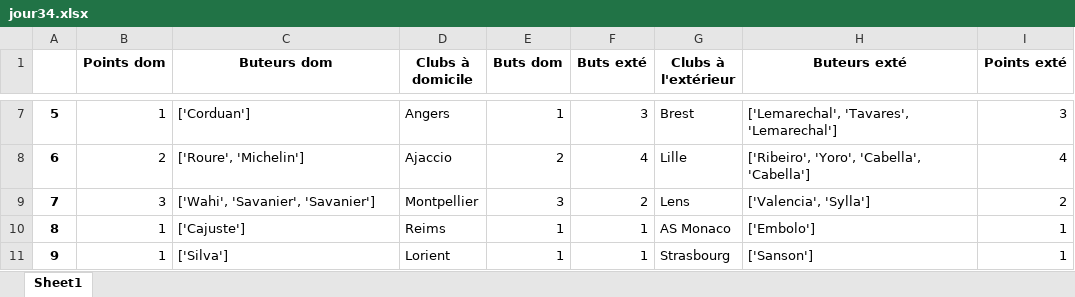
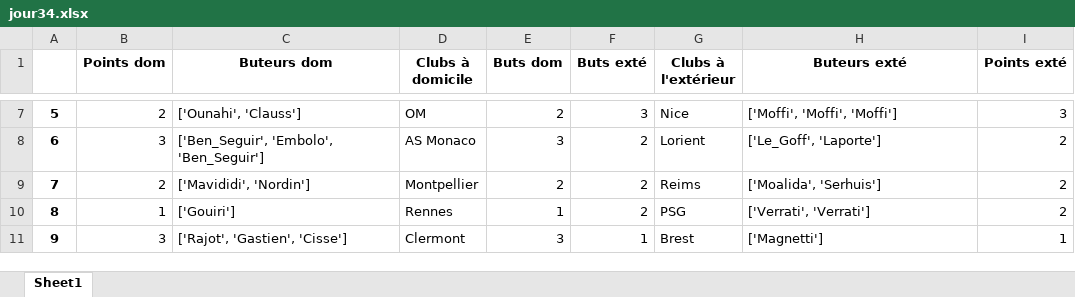
Before and after one commit to andrea7834/Projet-info, an Excel workbook: jour34.xlsx, sheet Sheet1, drawn as a sheet; only a part is shown, gaps mark what is left out; values as stored, in another font and other column widths than the file's, no borders; the diff covers the shown part only; the diff names each change by its address in the sheet, - before the commit and + after, or states it on an @@ line.

```diff
--- a/jour34.xlsx (sheet Sheet1)
+++ b/jour34.xlsx (sheet Sheet1)
-B7 (Points dom): 1
+B7 (Points dom): 2
-C7 (Buteurs dom): ['Corduan']
+C7 (Buteurs dom): ['Ounahi', 'Clauss']
-D7 (Clubs à domicile): Angers
+D7 (Clubs à domicile): OM
-E7 (Buts dom): 1
+E7 (Buts dom): 2
-G7 (Clubs à l'extérieur): Brest
+G7 (Clubs à l'extérieur): Nice
-H7 (Buteurs exté): ['Lemarechal', 'Tavares', 'Lemarechal']
+H7 (Buteurs exté): ['Moffi', 'Moffi', 'Moffi']
-B8 (Points dom): 2
+B8 (Points dom): 3
-C8 (Buteurs dom): ['Roure', 'Michelin']
+C8 (Buteurs dom): ['Ben_Seguir', 'Embolo', 'Ben_Seguir']
-D8 (Clubs à domicile): Ajaccio
+D8 (Clubs à domicile): AS Monaco
-E8 (Buts dom): 2
+E8 (Buts dom): 3
-F8 (Buts exté): 4
+F8 (Buts exté): 2
-G8 (Clubs à l'extérieur): Lille
+G8 (Clubs à l'extérieur): Lorient
-H8 (Buteurs exté): ['Ribeiro', 'Yoro', 'Cabella', 'Cabella']
+H8 (Buteurs exté): ['Le_Goff', 'Laporte']
-I8 (Points exté): 4
+I8 (Points exté): 2
-B9 (Points dom): 3
+B9 (Points dom): 2
-C9 (Buteurs dom): ['Wahi', 'Savanier', 'Savanier']
+C9 (Buteurs dom): ['Mavididi', 'Nordin']
-E9 (Buts dom): 3
+E9 (Buts dom): 2
-G9 (Clubs à l'extérieur): Lens
+G9 (Clubs à l'extérieur): Reims
-H9 (Buteurs exté): ['Valencia', 'Sylla']
+H9 (Buteurs exté): ['Moalida', 'Serhuis']
-C10 (Buteurs dom): ['Cajuste']
+C10 (Buteurs dom): ['Gouiri']
-D10 (Clubs à domicile): Reims
+D10 (Clubs à domicile): Rennes
-F10 (Buts exté): 1
+F10 (Buts exté): 2
-G10 (Clubs à l'extérieur): AS Monaco
+G10 (Clubs à l'extérieur): PSG
-H10 (Buteurs exté): ['Embolo']
+H10 (Buteurs exté): ['Verrati', 'Verrati']
-I10 (Points exté): 1
+I10 (Points exté): 2
-B11 (Points dom): 1
+B11 (Points dom): 3
-C11 (Buteurs dom): ['Silva']
+C11 (Buteurs dom): ['Rajot', 'Gastien', 'Cisse']
-D11 (Clubs à domicile): Lorient
+D11 (Clubs à domicile): Clermont
-E11 (Buts dom): 1
+E11 (Buts dom): 3
-G11 (Clubs à l'extérieur): Strasbourg
+G11 (Clubs à l'extérieur): Brest
-H11 (Buteurs exté): ['Sanson']
+H11 (Buteurs exté): ['Magnetti']
```
Also changed, not shown: 34 edited cells elsewhere in this sheet, jour10.xlsx, jour16.xlsx, 37 other files.
